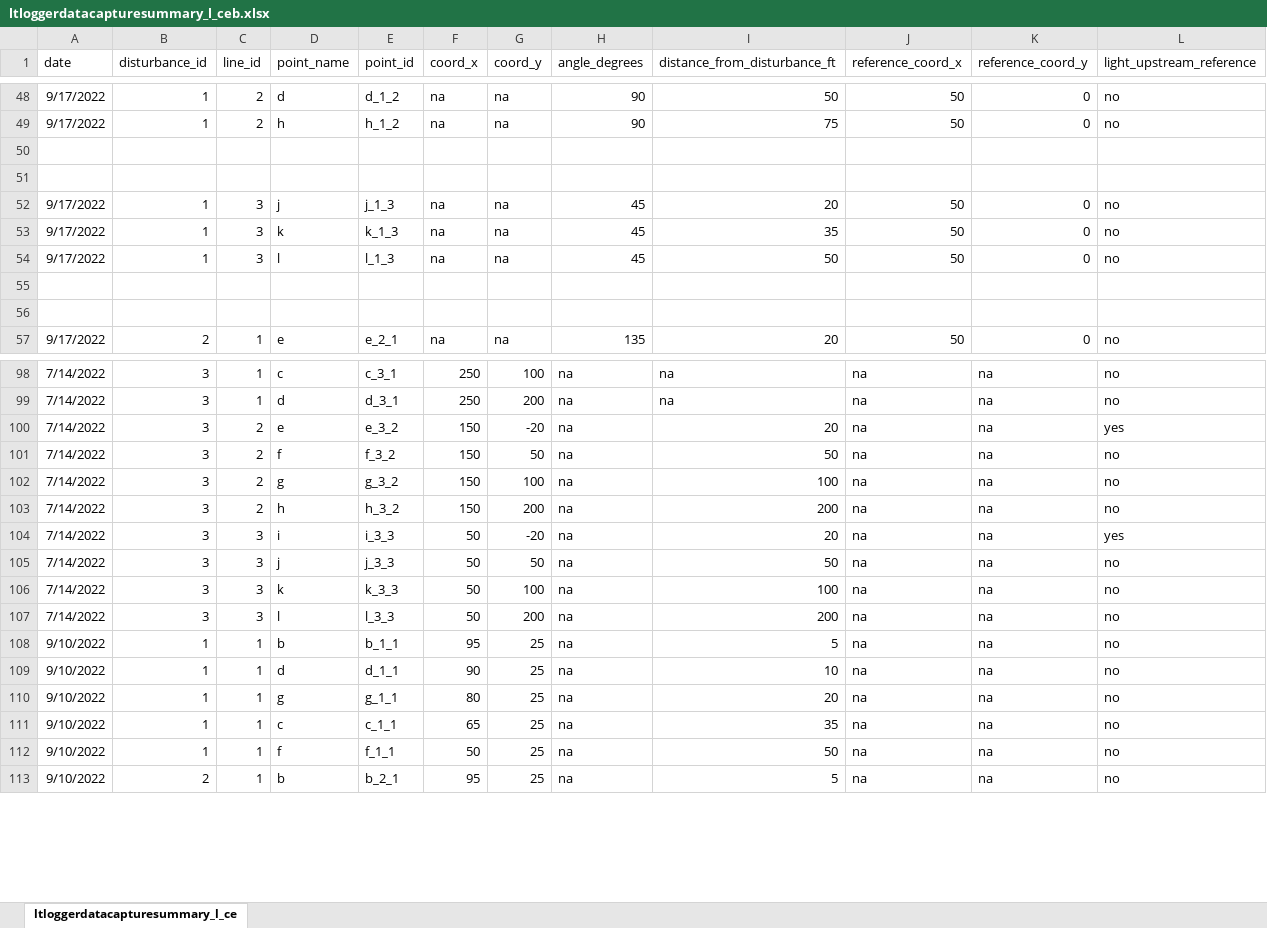
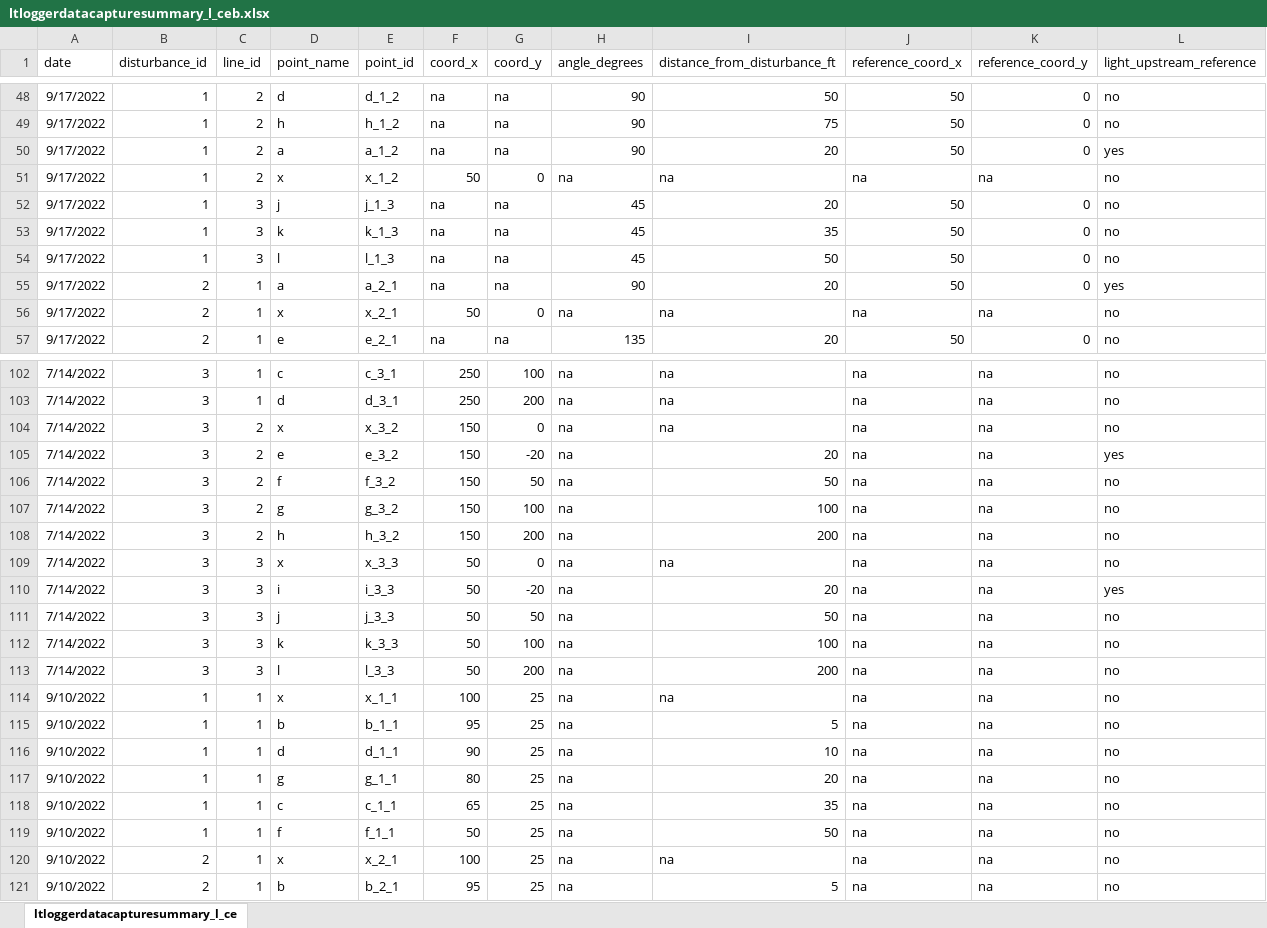
Before and after one commit to lramirez55/prj_lauraramirez_sedimentplumes, an Excel workbook: data/ltloggerdatacapturesummary_l_ceb.xlsx, sheet ltloggerdatacapturesummary_l_ce, drawn as a sheet; only a part is shown, gaps mark what is left out; values as stored, in another font and other column widths than the file's, no borders; the diff covers the shown part only; the diff names each change by its address in the sheet, - before the commit and + after, or states it on an @@ line.

```diff
--- a/data/ltloggerdatacapturesummary_l_ceb.xlsx (sheet ltloggerdatacapturesummary_l_ce)
+++ b/data/ltloggerdatacapturesummary_l_ceb.xlsx (sheet ltloggerdatacapturesummary_l_ce)
-row 50: (empty)
+row 50: 9/17/2022 | 1 | 2 | a | a_1_2 | na | na | 90 | 20 | 50 | 0 | yes
-row 51: (empty)
+row 51: 9/17/2022 | 1 | 2 | x | x_1_2 | 50 | 0 | na | na | na | na | no
-row 55: (empty)
+row 55: 9/17/2022 | 2 | 1 | a | a_2_1 | na | na | 90 | 20 | 50 | 0 | yes
-row 56: (empty)
+row 56: 9/17/2022 | 2 | 1 | x | x_2_1 | 50 | 0 | na | na | na | na | no
+row 104: 7/14/2022 | 3 | 2 | x | x_3_2 | 150 | 0 | na | na | na | na | no
+row 109: 7/14/2022 | 3 | 3 | x | x_3_3 | 50 | 0 | na | na | na | na | no
+row 114: 9/10/2022 | 1 | 1 | x | x_1_1 | 100 | 25 | na | na | na | na | no
+row 120: 9/10/2022 | 2 | 1 | x | x_2_1 | 100 | 25 | na | na | na | na | no
```
Also changed, not shown: 22 added rows and 29 edited cells elsewhere in this sheet, formulas that keep their value.
